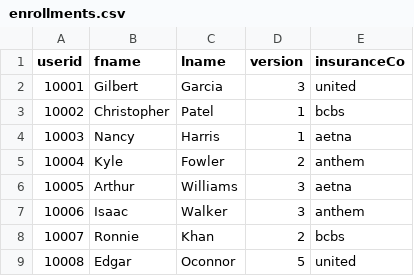
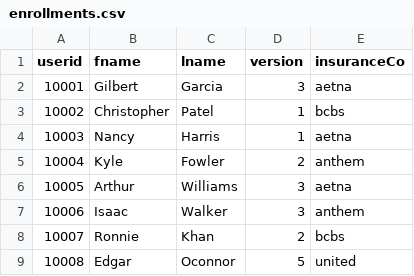
Before and after one commit to walcodr/enrollement-file, a CSV file: enrollement-file/enrollment_files/enrollments.csv, drawn as a sheet; only a part is shown.

```diff
--- a/enrollement-file/enrollment_files/enrollments.csv
+++ b/enrollement-file/enrollment_files/enrollments.csv
@@ -1,3 +1,3 @@
 userid,fname,lname,version,insuranceCo
-10001,Gilbert,Garcia,3,united
+10001,Gilbert,Garcia,3,aetna
 10002,Christopher,Patel,1,bcbs
```
Also changed, not shown: 8 other files.
